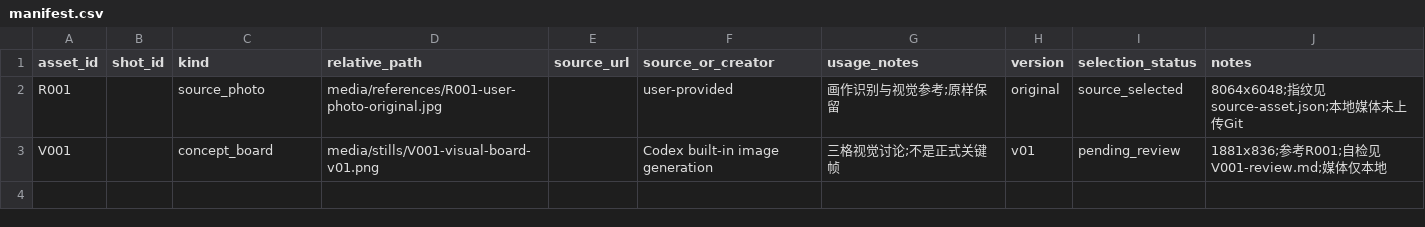
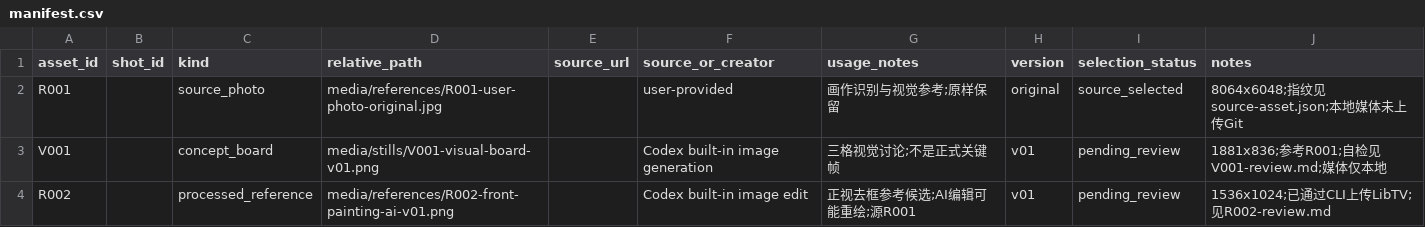
Before and after one commit to lj99boy/last_ai_video, a CSV file: works/0001-in-london/production/manifest.csv, drawn as a sheet.

Commit message:
docs: prepare frontal painting reference and verify LibTV CLI workflow

```diff
--- a/works/0001-in-london/production/manifest.csv
+++ b/works/0001-in-london/production/manifest.csv
@@ -3 +3,2 @@ R001,,source_photo,media/references/R001-user-photo-original.jpg,,user-provided,
 V001,,concept_board,media/stills/V001-visual-board-v01.png,,Codex built-in image generation,三格视觉讨论;不是正式关键帧,v01,pending_review,1881x836;参考R001;自检见V001-review.md;媒体仅本地
+R002,,processed_reference,media/references/R002-front-painting-ai-v01.png,,Codex built-in image edit,正视去框参考候选;AI编辑可能重绘;源R001,v01,pending_review,1536x1024;已通过CLI上传LibTV;见R002-review.md
```
Also changed, not shown: works/0001-in-london/production/runs.csv, 12 other files.
